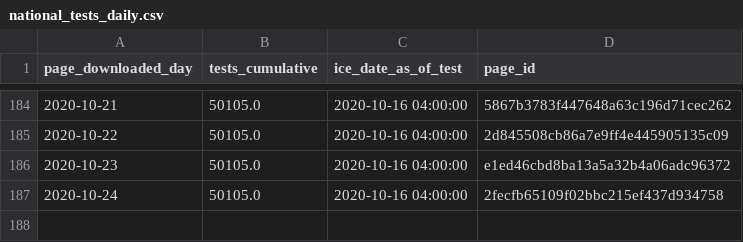
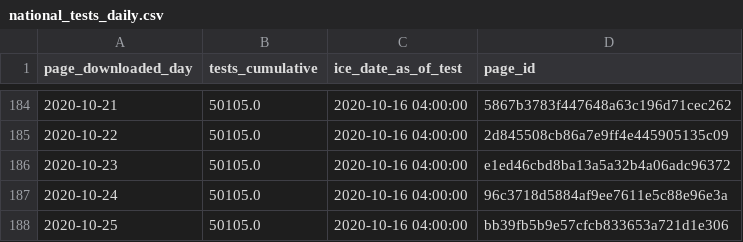
Before and after one commit to vera-institute/ice-detention-covid, a CSV file: data_daily/national_tests_daily.csv, drawn as a sheet; only a part is shown, gaps mark what is left out.

```diff
--- a/data_daily/national_tests_daily.csv
+++ b/data_daily/national_tests_daily.csv
@@ -186,2 +186,3 @@ page_downloaded_day,tests_cumulative,ice_date_as_of_test,page_id
 2020-10-23,50105.0,2020-10-16 04:00:00,e1ed46cbd8ba13a5a32b4a06adc96372
-2020-10-24,50105.0,2020-10-16 04:00:00,2fecfb65109f02bbc215ef437d934758
+2020-10-24,50105.0,2020-10-16 04:00:00,96c3718d5884af9ee7611e5c88e96e3a
+2020-10-25,50105.0,2020-10-16 04:00:00,bb39fb5b9e57cfcb833653a721d1e306
```
Also changed, not shown: data_daily/national_cases_daily.csv, data_hourly/national_cases_hourly.csv, 5 other files.
